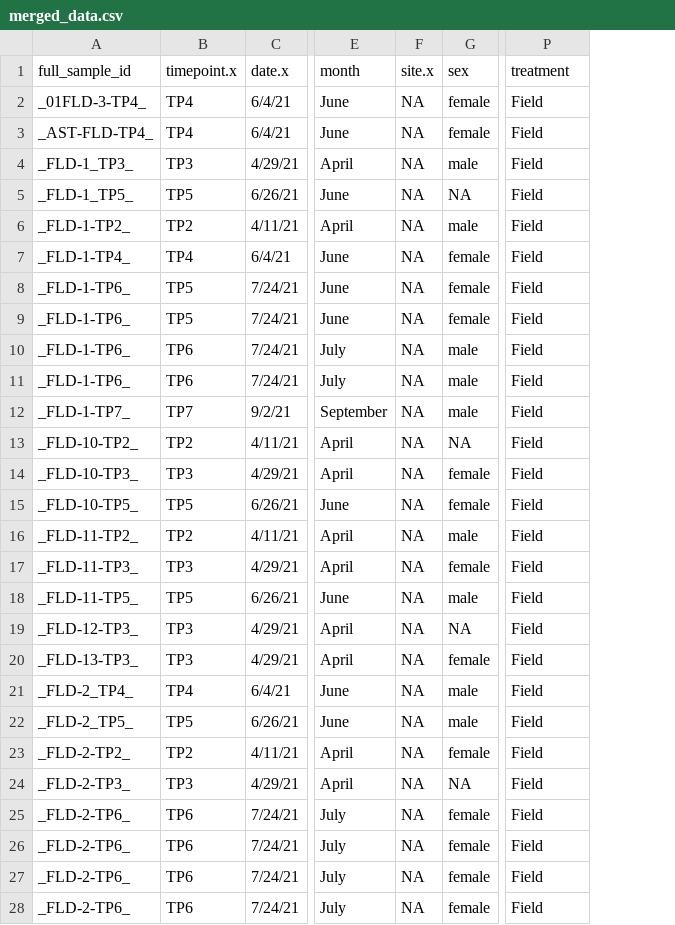
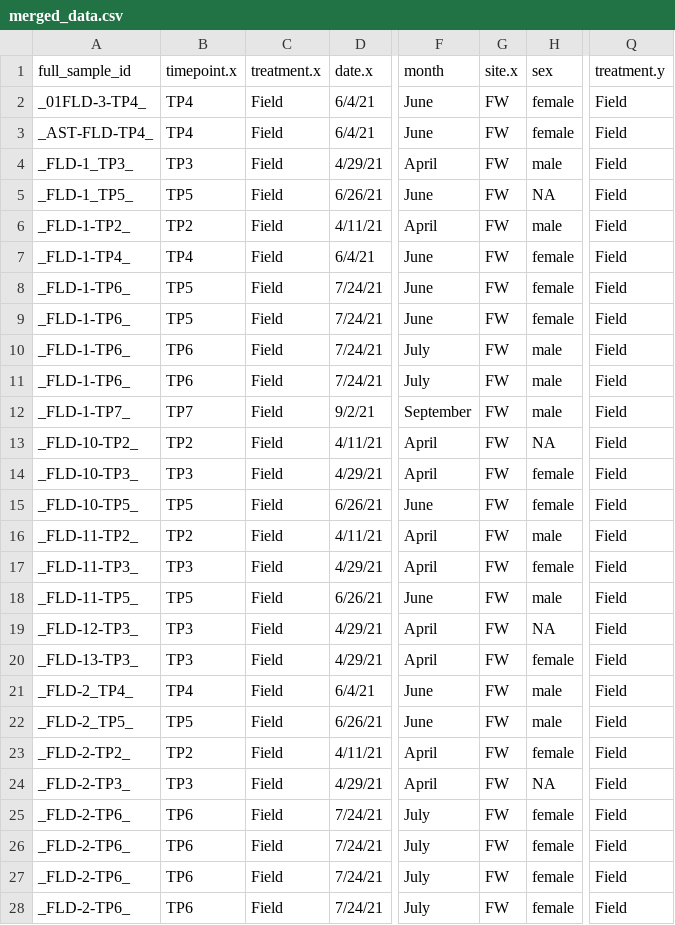
Before and after one commit to chloe-gilligan/astrangia_histology, a CSV file: data/merged_data.csv, drawn as a sheet; only a part is shown, gaps mark what is left out; addresses are those after the commit; the diff covers the shown part only; the diff names each change by its address in the sheet, - before the commit and + after, or states it on an @@ line.

Commit message:
updating AST data

```diff
--- a/data/merged_data.csv
+++ b/data/merged_data.csv
+column C (treatment.x), rows 2-28: all Field
-Q1: treatment
+Q1: treatment.y
-G2:G28 (site.x): NA
+G2:G28 (site.x): FW
```
Also changed, not shown: 90 edited cells elsewhere in this file, 1 other file.
